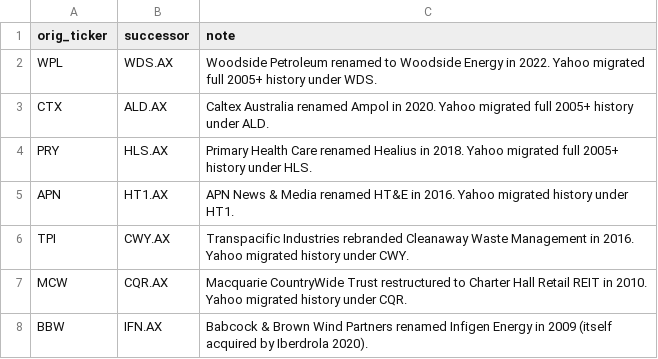
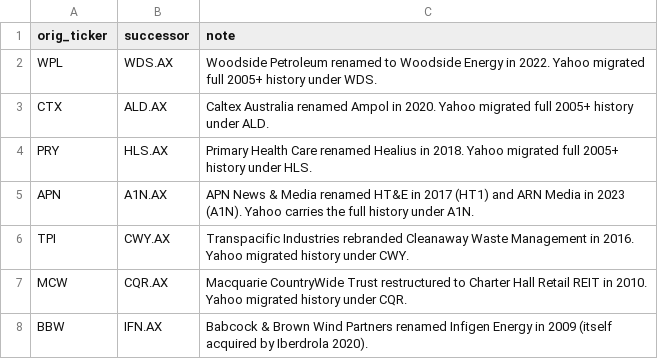
Before and after one commit to mattdbowes/cgt-equity-sim, a CSV file: data-raw/successor_map.csv, drawn as a sheet.

```diff
--- a/data-raw/successor_map.csv
+++ b/data-raw/successor_map.csv
@@ -4,3 +4,3 @@ CTX,ALD.AX,Caltex Australia renamed Ampol in 2020. Yahoo migrated full 2005+ his
 PRY,HLS.AX,Primary Health Care renamed Healius in 2018. Yahoo migrated full 2005+ history under HLS.
-APN,HT1.AX,APN News & Media renamed HT&E in 2016. Yahoo migrated history under HT1.
+APN,A1N.AX,APN News & Media renamed HT&E in 2017 (HT1) and ARN Media in 2023 (A1N). Yahoo carries the full history under A1N.
 TPI,CWY.AX,Transpacific Industries rebranded Cleanaway Waste Management in 2016. Yahoo migrated history under CWY.
```
Also changed, not shown: data-raw/takeover_map.csv, 2 other files.
